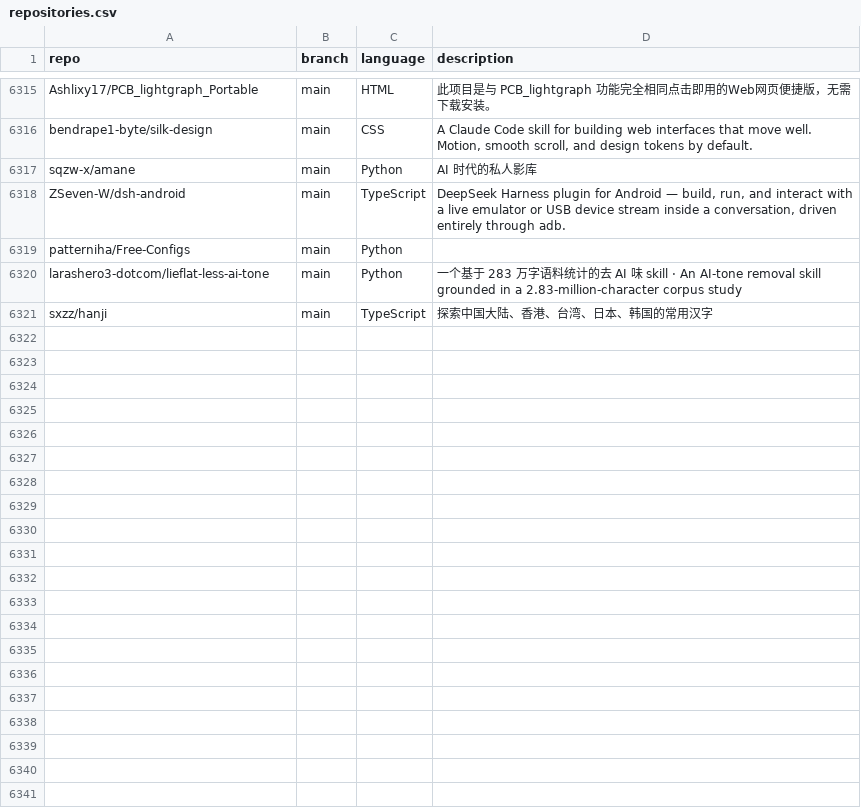
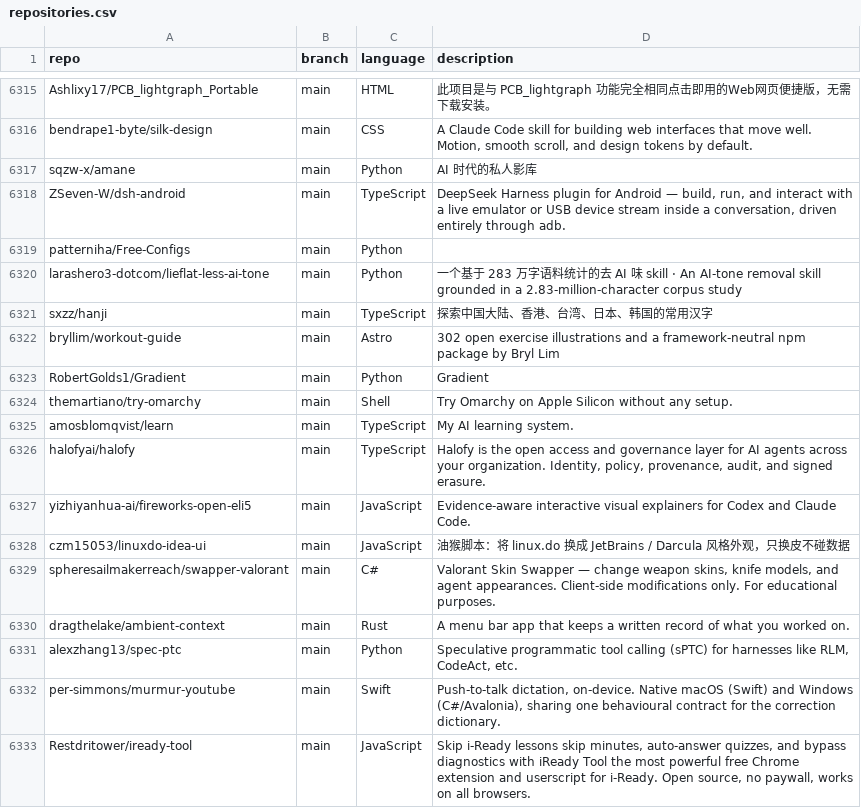
Before and after one commit to mgks/GitHubTree, a CSV file: _data/repositories.csv, drawn as a sheet; only a part is shown, gaps mark what is left out; the diff names each change by its address in the sheet, - before the commit and + after, or states it on an @@ line.

Commit message:
chore: added 12 new repos

```diff
--- a/_data/repositories.csv
+++ b/_data/repositories.csv
+row 6322: bryllim/workout-guide | main | Astro | 302 open exercise illustrations and a framework-neutral npm package by Bryl Lim
+row 6323: RobertGolds1/Gradient | main | Python | Gradient
+row 6324: themartiano/try-omarchy | main | Shell | Try Omarchy on Apple Silicon without any setup.
+row 6325: amosblomqvist/learn | main | TypeScript | My AI learning system.
+row 6326: halofyai/halofy | main | TypeScript | Halofy is the open access and governance layer for AI agents across your organization. Identity, policy, provenance, audit, and signed erasure.
+row 6327: yizhiyanhua-ai/fireworks-open-eli5 | main | JavaScript | Evidence-aware interactive visual explainers for Codex and Claude Code.
+row 6328: czm15053/linuxdo-idea-ui | main | JavaScript | 油猴脚本：将 linux.do 换成 JetBrains / Darcula 风格外观，只换皮不碰数据
+row 6329: spheresailmakerreach/swapper-valorant | main | C# | Valorant Skin Swapper — change weapon skins, knife models, and agent appearances. Client-side modifications only. For educational purposes.
+row 6330: dragthelake/ambient-context | main | Rust | A menu bar app that keeps a written record of what you worked on.
+row 6331: alexzhang13/spec-ptc | main | Python | Speculative programmatic tool calling (sPTC) for harnesses like RLM, CodeAct, etc.
+row 6332: per-simmons/murmur-youtube | main | Swift | Push-to-talk dictation, on-device. Native macOS (Swift) and Windows (C#/Avalonia), sharing one behavioural contract for the correction dictionary.
+row 6333: Restdritower/iready-tool | main | JavaScript | Skip i-Ready lessons skip minutes, auto-answer quizzes, and bypass diagnostics with iReady Tool the most powerful free Chrome extension and userscript for i-Ready. Open source, no paywall, works on all browsers.
```
